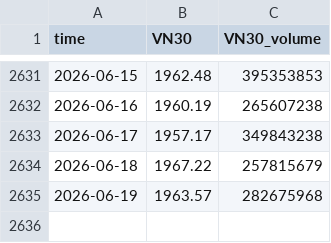
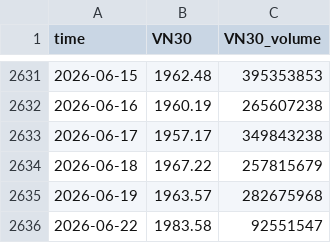
Before and after one commit to cuocsongthinhvuong8868-sketch/onl_quant-platform, a CSV file: data_lake/vn30_cache.csv, drawn as a sheet; only a part is shown, gaps mark what is left out; the diff names each change by its address in the sheet, - before the commit and + after, or states it on an @@ line.

```diff
--- a/data_lake/vn30_cache.csv
+++ b/data_lake/vn30_cache.csv
+row 2636: 2026-06-22 | 1983.58 | 92551547
```
Also changed, not shown: data_lake/Ai_cio_report.csv, data_lake/LaiSuatLienNganHang_Wichart.csv, 23 other files.
